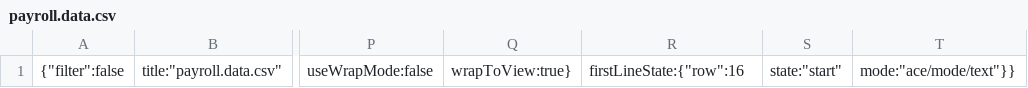
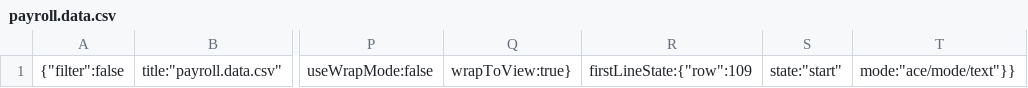
Before and after one commit to Code-Institute-Submissions/danfiliphoff-Milestoneproject-2, a CSV file: .c9/metadata/environment/data/payroll.data.csv, drawn as a sheet; only a part is shown, gaps mark what is left out; the diff names each change by its address in the sheet, - before the commit and + after, or states it on an @@ line.

```diff
--- a/.c9/metadata/environment/data/payroll.data.csv
+++ b/.c9/metadata/environment/data/payroll.data.csv
-R1: firstLineState:{"row":16
+R1: firstLineState:{"row":109
```
Also changed, not shown: 7 other files.
